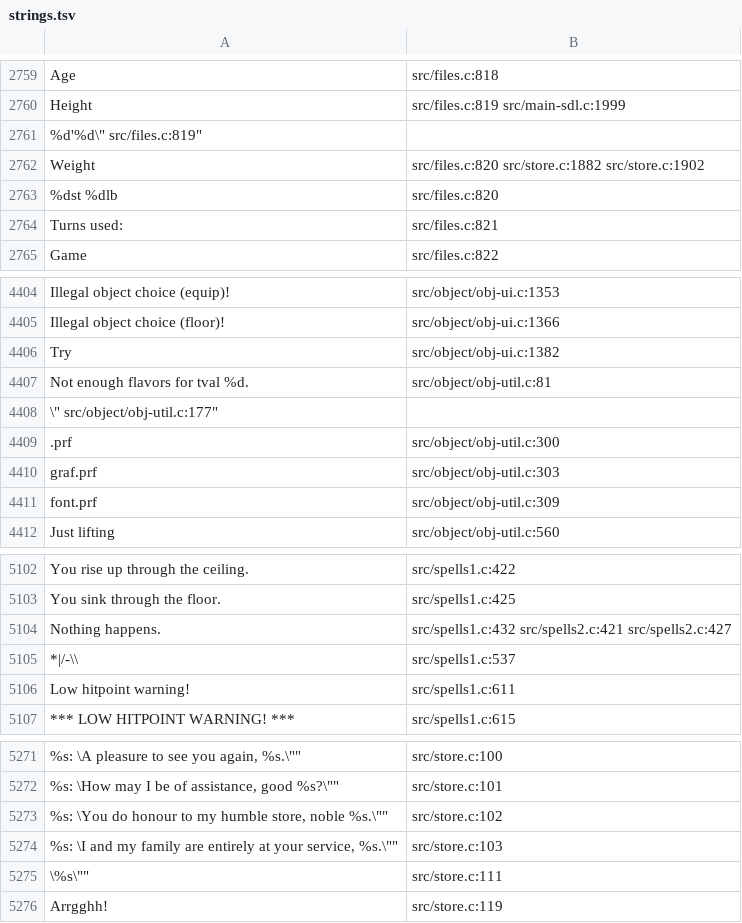
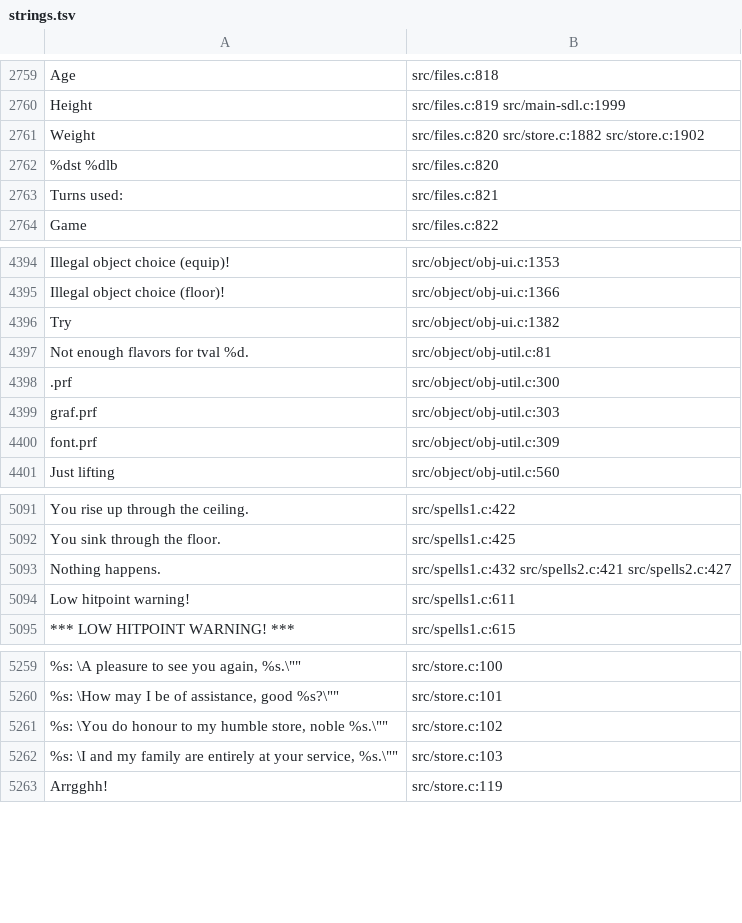
Before and after one commit to tpimh/angband-r, a TSV file: strings.tsv, drawn as a sheet; only a part is shown, gaps mark what is left out; the diff covers the shown part only; the diff names each change by its address in the sheet, - before the commit and + after, or states it on an @@ line.

```diff
--- a/strings.tsv
+++ b/strings.tsv
-row 2761: %d'%d\" src/files.c:819"
-row 4408: \" src/object/obj-util.c:177"
-row 5105: *|/-\\ | src/spells1.c:537
-row 5275: \%s\"" | src/store.c:111
```
Also changed, not shown: 17 removed rows elsewhere in this file.
